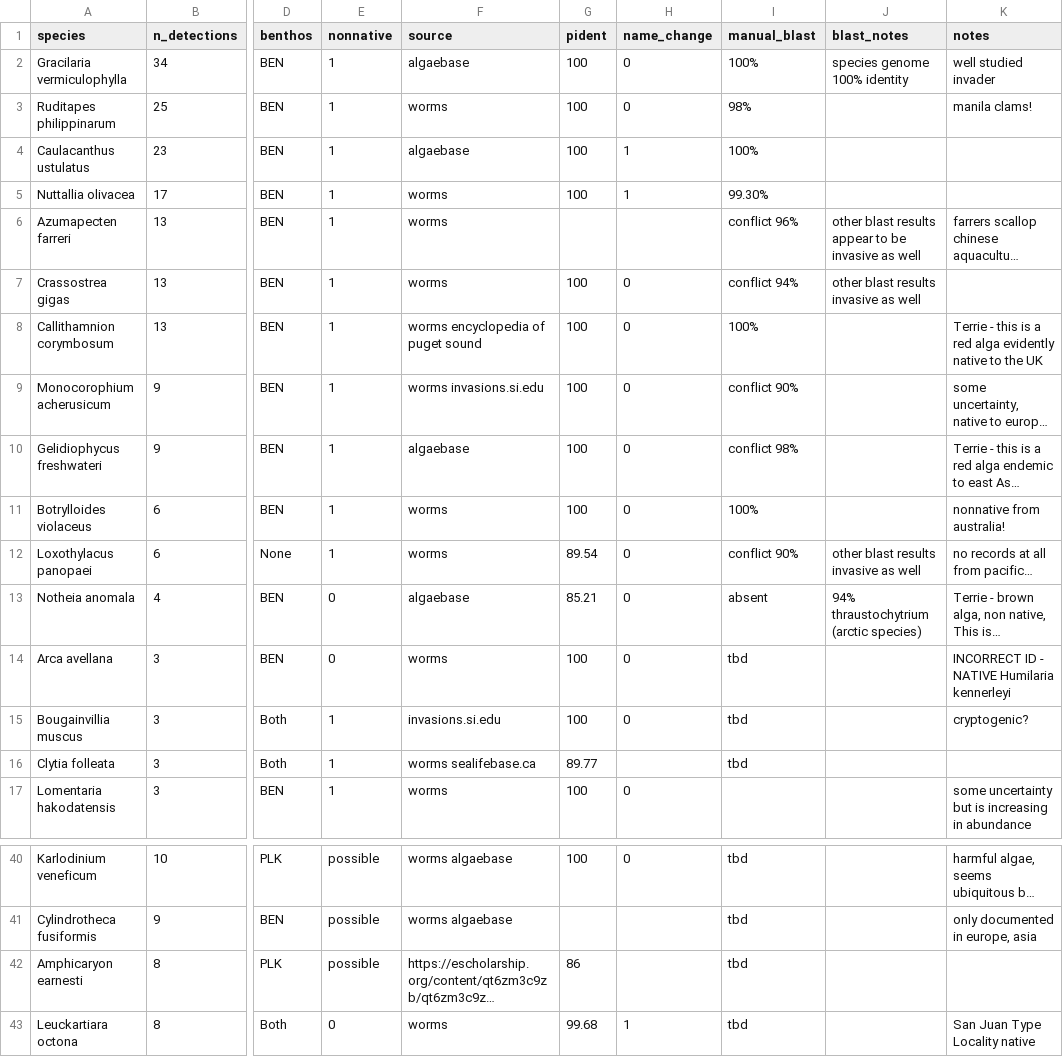
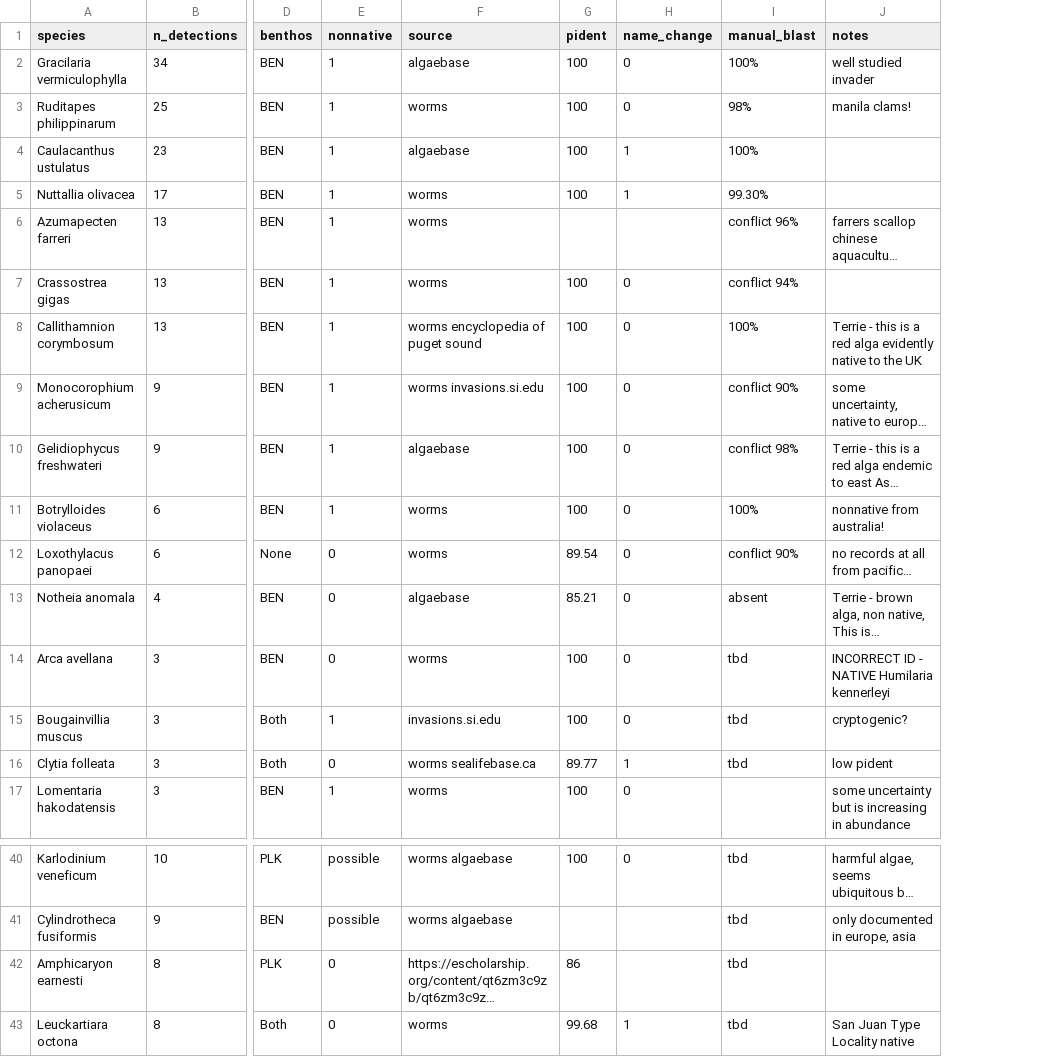
Before and after one commit to jdduprey/benthic.communities, a CSV file: docs/just_the_suspects.csv, drawn as a sheet; only a part is shown, gaps mark what is left out; long unchanged cells end in …; removed rows and columns are numbered as before the commit, all else as after; the diff covers the shown part only; the diff names each change by its address in the sheet, - before the commit and + after, or states it on an @@ line.

Commit message:
week 8 step 1: finalize invasive data

```diff
--- a/docs/just_the_suspects.csv
+++ b/docs/just_the_suspects.csv
-column J (blast_notes), rows 2-13: species genome 100% identity |  |  |  | other blast results appear to be invasive as well | other blast results invasive as well |  |  |  |  | other blast results invasive as well | 94% thraustochytrium (arctic species)
-E12 (nonnative): 1
+E12 (nonnative): 0
-E16 (nonnative): 1
+E16 (nonnative): 0
-H16 (name_change): (empty)
+H16 (name_change): 1
-J16 (notes): (empty)
+J16 (notes): low pident
-E42 (nonnative): possible
+E42 (nonnative): 0
```
Also changed, not shown: 7 edited cells elsewhere in this file, docs/feb22_all_species_dist.csv, 1 other file.
